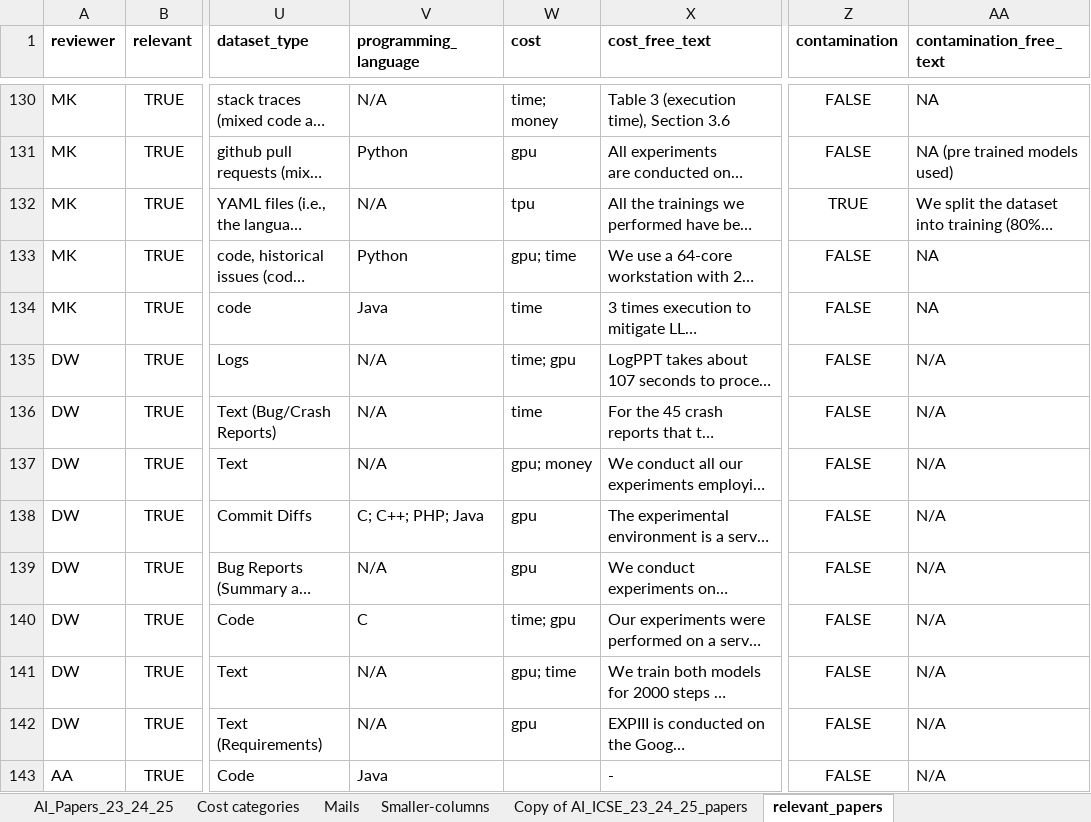
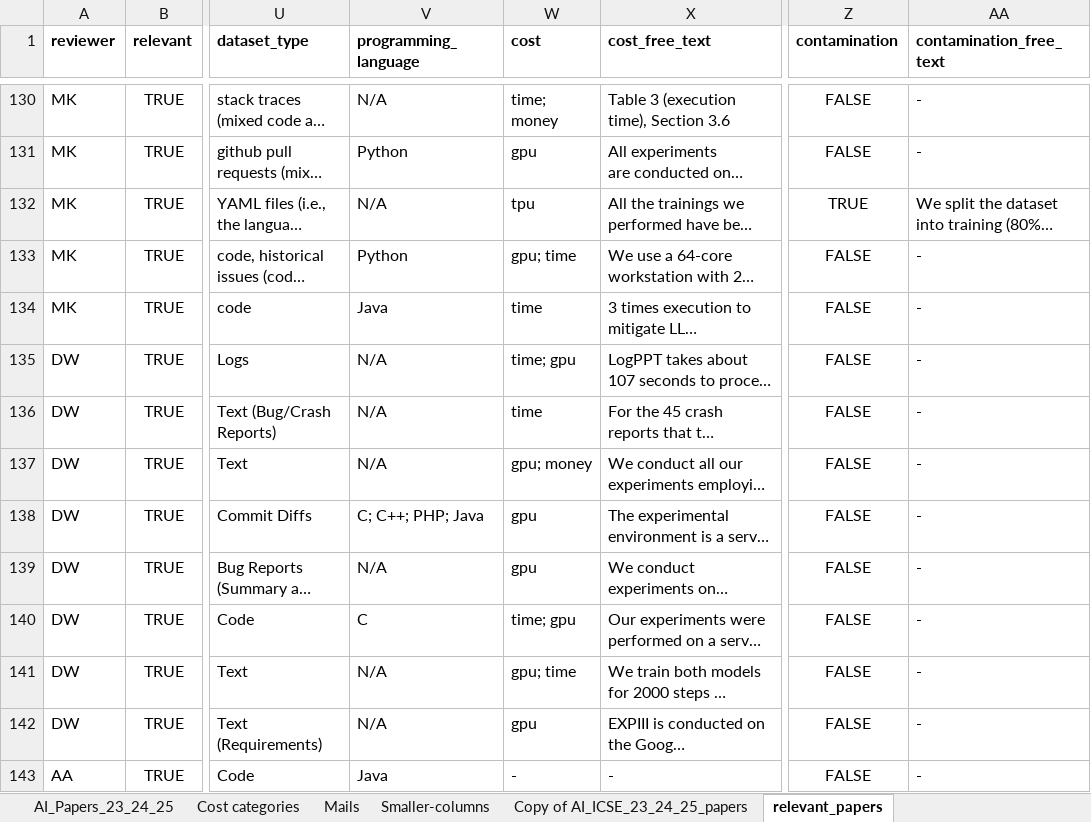
Before and after one commit to davejjwilliams/paper-filter-scripts, an Excel workbook: results/final/final_results.xlsx, sheet relevant_papers, drawn as a sheet; only a part is shown, gaps mark what is left out; long unchanged cells end in …; values as stored, in another font and other column widths than the file's, no borders; charts and pictures not drawn; the diff covers the shown part only; the diff names each change by its address in the sheet, - before the commit and + after, or states it on an @@ line.

```diff
--- a/results/final/final_results.xlsx (sheet relevant_papers)
+++ b/results/final/final_results.xlsx (sheet relevant_papers)
-AA130 (contamination_free_text): NA
+AA130 (contamination_free_text): -
-AA131 (contamination_free_text): NA (pre trained models used)
+AA131 (contamination_free_text): -
-AA133:AA134 (contamination_free_text): NA
+AA133:AA134 (contamination_free_text): -
-AA135:AA143 (contamination_free_text): N/A
+AA135:AA143 (contamination_free_text): -
-W143 (cost): (empty)
+W143 (cost): -
```
Also changed, not shown: 3 added rows and 139 edited cells elsewhere in this sheet, sheet AI_Papers_23_24_25, other sheet tabs, charts or pictures, 1 other file.
